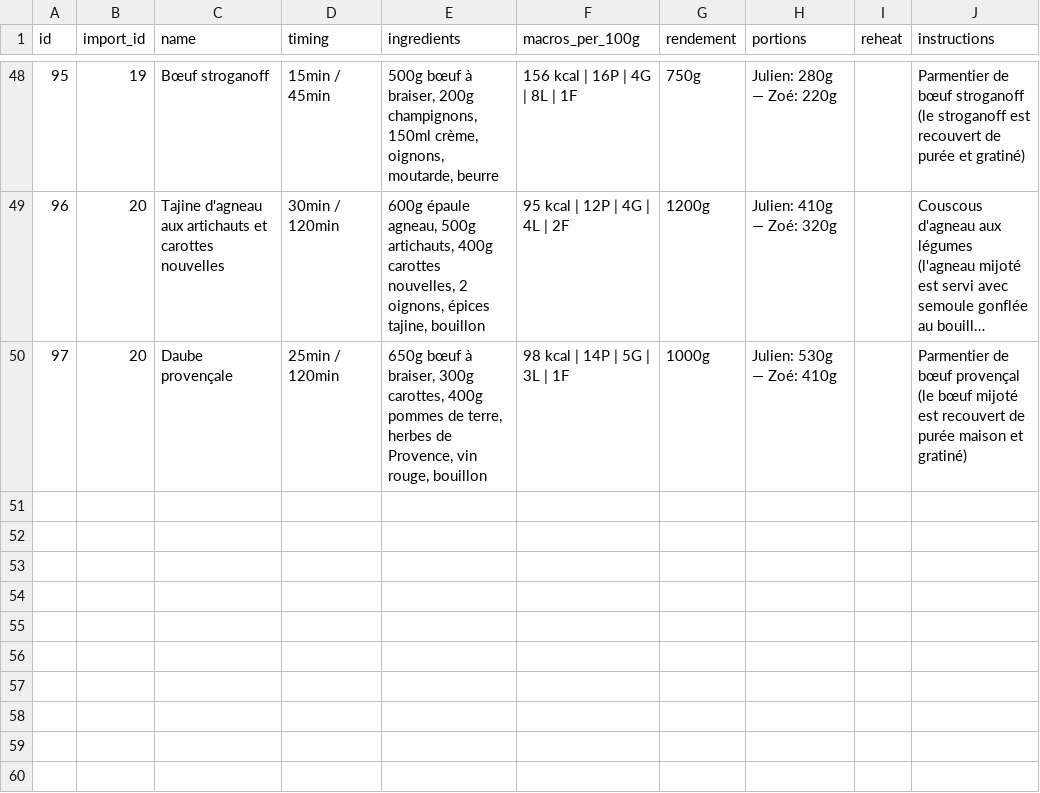
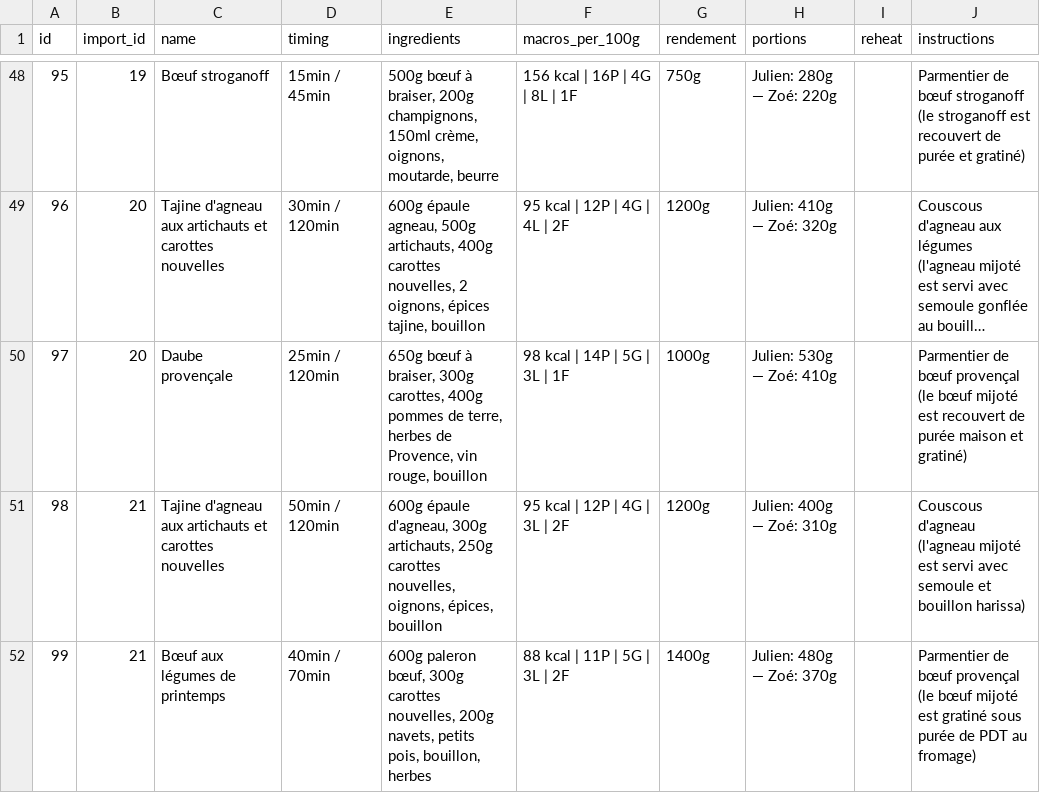
Before and after one commit to MiyasaKi09/garde-manger-app, a CSV file: supabase/exports/latest/csv/nutrition_plan_batch_recipes.csv, drawn as a sheet; only a part is shown, gaps mark what is left out; long unchanged cells end in ….

```diff
--- a/supabase/exports/latest/csv/nutrition_plan_batch_recipes.csv
+++ b/supabase/exports/latest/csv/nutrition_plan_batch_recipes.csv
@@ -50 +50,3 @@ id,import_id,name,timing,ingredients,macros_per_100g,rendement,portions,reheat,i
 97,20,Daube provençale,25min / 120min,"650g bœuf à braiser, 300g carottes, 400g pommes de terre, herbes de Provence, vin rouge, bouillon",98 kcal | 14P | 5G | 3L | 1F,1000g,Julien: 530g — Zoé: 410g,,Parmentier de bœuf provençal (le bœuf mijoté est recouvert de purée maison et gratiné)
+98,21,Tajine d'agneau aux artichauts et carottes nouvelles,50min / 120min,"600g épaule d'agneau, 300g artichauts, 250g carottes nouvelles, oignons, épices, bouillon",95 kcal | 12P | 4G | 3L | 2F,1200g,Julien: 400g — Zoé: 310g,,Couscous d'agneau (l'agneau mijoté est servi avec semoule et bouillon harissa)
+99,21,Bœuf aux légumes de printemps,40min / 70min,"600g paleron bœuf, 300g carottes nouvelles, 200g navets, petits pois, bouillon, herbes",88 kcal | 11P | 5G | 3L | 2F,1400g,Julien: 480g — Zoé: 370g,,Parmentier de bœuf provençal (le bœuf mijoté est gratiné sous purée de PDT au fromage)
```
Also changed, not shown: supabase/exports/latest/csv/generated_recipes.csv, supabase/exports/latest/csv/nutrition_plan_daily_totals.csv, 6 other files.
